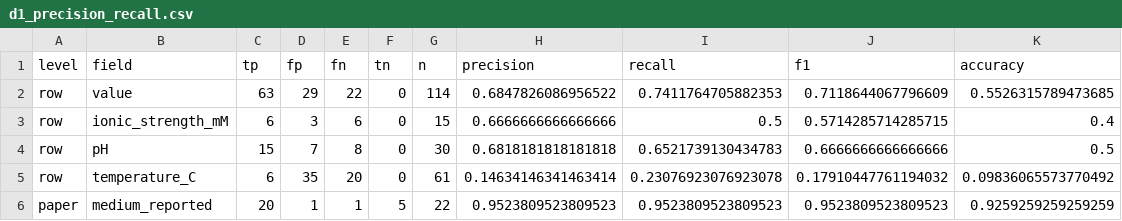
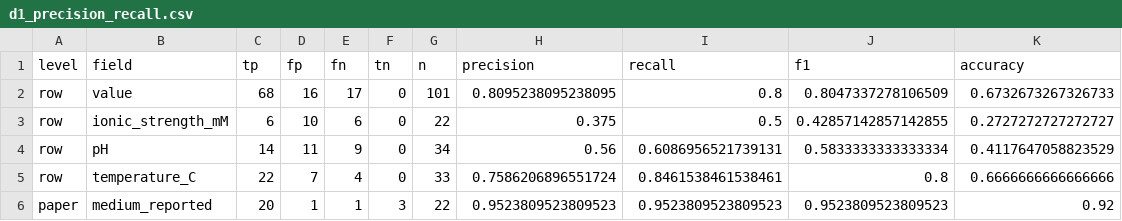
Before and after one commit to glmcz/mnp-research-standardization, a CSV file: out/tables/d1_precision_recall.csv, drawn as a sheet; only a part is shown; the diff covers the shown part only.

```diff
--- a/out/tables/d1_precision_recall.csv
+++ b/out/tables/d1_precision_recall.csv
@@ -1,6 +1,6 @@
 level,field,tp,fp,fn,tn,n,precision,recall,f1,accuracy
-row,value,63,29,22,0,114,0.6847826086956522,0.7411764705882353,0.7118644067796609,0.5526315789473685
-row,ionic_strength_mM,6,3,6,0,15,0.6666666666666666,0.5,0.5714285714285715,0.4
-row,pH,15,7,8,0,30,0.6818181818181818,0.6521739130434783,0.6666666666666666,0.5
-row,temperature_C,6,35,20,0,61,0.14634146341463414,0.23076923076923078,0.17910447761194032,0.09836065573770492
-paper,medium_reported,20,1,1,5,22,0.9523809523809523,0.9523809523809523,0.9523809523809523,0.9259259259259259
+row,value,68,16,17,0,101,0.8095238095238095,0.8,0.8047337278106509,0.6732673267326733
+row,ionic_strength_mM,6,10,6,0,22,0.375,0.5,0.42857142857142855,0.2727272727272727
+row,pH,14,11,9,0,34,0.56,0.6086956521739131,0.5833333333333334,0.4117647058823529
+row,temperature_C,22,7,4,0,33,0.7586206896551724,0.8461538461538461,0.8,0.6666666666666666
+paper,medium_reported,20,1,1,3,22,0.9523809523809523,0.9523809523809523,0.9523809523809523,0.92
```
Also changed, not shown: 33 edited cells elsewhere in this file, 28 other files.
